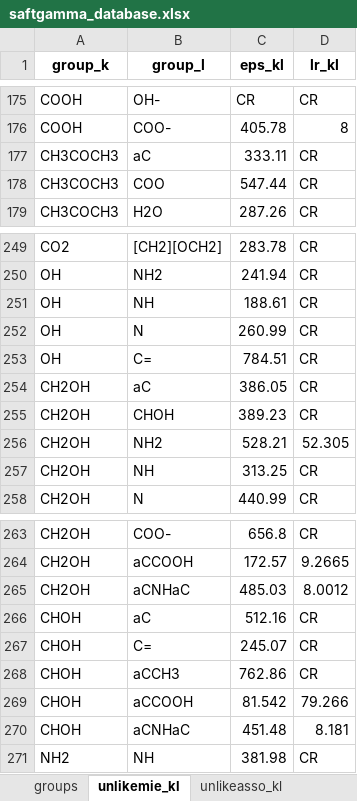
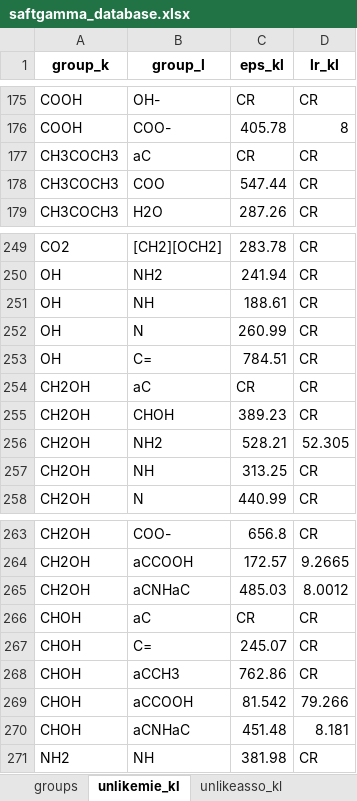
Before and after one commit to diegozd/sgtpy, an Excel workbook: sgtpy/database/saftgamma_database.xlsx, sheet unlikemie_kl, drawn as a sheet; only a part is shown, gaps mark what is left out; values as stored, in another font and other column widths than the file's, no borders; the diff covers the shown part only; the diff names each change by its address in the sheet, - before the commit and + after, or states it on an @@ line.

```diff
--- a/sgtpy/database/saftgamma_database.xlsx (sheet unlikemie_kl)
+++ b/sgtpy/database/saftgamma_database.xlsx (sheet unlikemie_kl)
-C177 (eps_kl): 333.11
+C177 (eps_kl): CR
-C254 (eps_kl): 386.05
+C254 (eps_kl): CR
-C266 (eps_kl): 512.16
+C266 (eps_kl): CR
```
Also changed, not shown: 14 edited cells and cell formats elsewhere in this sheet, sheet groups, other sheet tabs, 2 other files.
